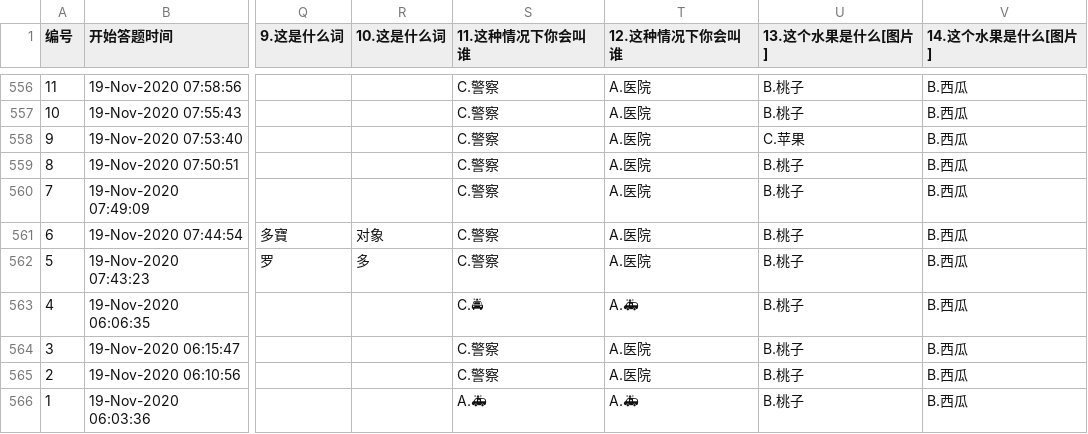
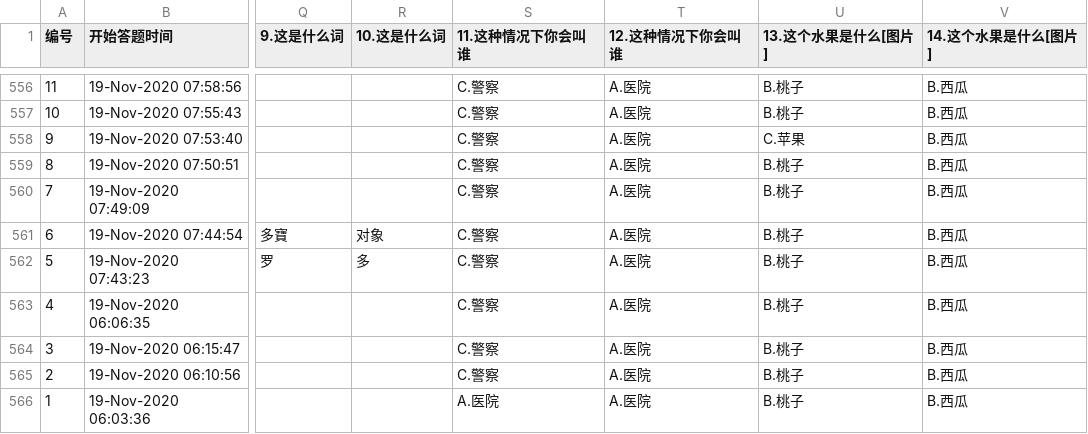
Before and after one commit to TianshuangQiu/Hole-Puncher, a CSV file: data/CN.csv, drawn as a sheet; only a part is shown, gaps mark what is left out; the diff names each change by its address in the sheet, - before the commit and + after, or states it on an @@ line.

```diff
--- a/data/CN.csv
+++ b/data/CN.csv
-S563 (11.这种情况下你会叫谁): C.🚔
+S563 (11.这种情况下你会叫谁): C.警察
-T563 (12.这种情况下你会叫谁): A.🚑
+T563 (12.这种情况下你会叫谁): A.医院
-S566 (11.这种情况下你会叫谁): A.🚑
+S566 (11.这种情况下你会叫谁): A.医院
-T566 (12.这种情况下你会叫谁): A.🚑
+T566 (12.这种情况下你会叫谁): A.医院
```
Also changed, not shown: data/EN.csv, 5 other files.
